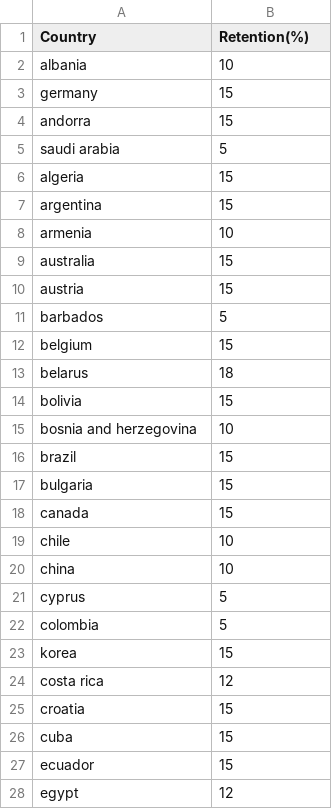
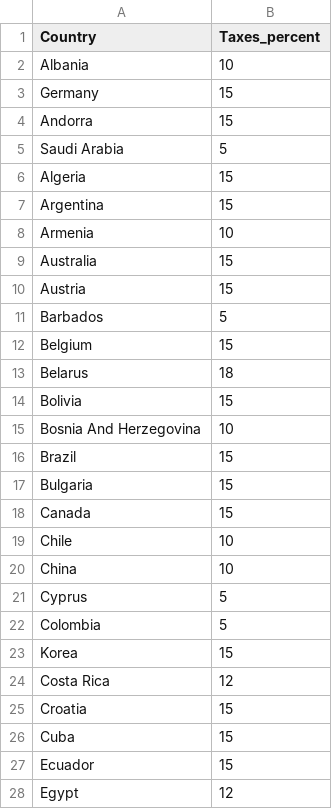
Before and after one commit to dcastf01/financial_app, a CSV file: data/RetencionDobleImposicion.csv, drawn as a sheet; only a part is shown; the diff covers the shown part only.

```diff
--- a/data/RetencionDobleImposicion.csv
+++ b/data/RetencionDobleImposicion.csv
@@ -1,28 +1,28 @@
-Country;Retention(%)
-albania;10
-germany;15
-andorra;15
-saudi arabia;5
-algeria;15
-argentina;15
-armenia;10
-australia;15
-austria;15
-barbados;5
-belgium;15
-belarus;18
-bolivia;15
-bosnia and herzegovina;10
-brazil;15
-bulgaria;15
-canada;15
-chile;10
-china;10
-cyprus;5
-colombia;5
-korea;15
-costa rica;12
-croatia;15
-cuba;15
-ecuador;15
-egypt;12
+Country;Taxes_percent
+Albania;10
+Germany;15
+Andorra;15
+Saudi Arabia;5
+Algeria;15
+Argentina;15
+Armenia;10
+Australia;15
+Austria;15
+Barbados;5
+Belgium;15
+Belarus;18
+Bolivia;15
+Bosnia And Herzegovina;10
+Brazil;15
+Bulgaria;15
+Canada;15
+Chile;10
+China;10
+Cyprus;5
+Colombia;5
+Korea;15
+Costa Rica;12
+Croatia;15
+Cuba;15
+Ecuador;15
+Egypt;12
```
Also changed, not shown: 65 edited cells elsewhere in this file, 3 other files.
